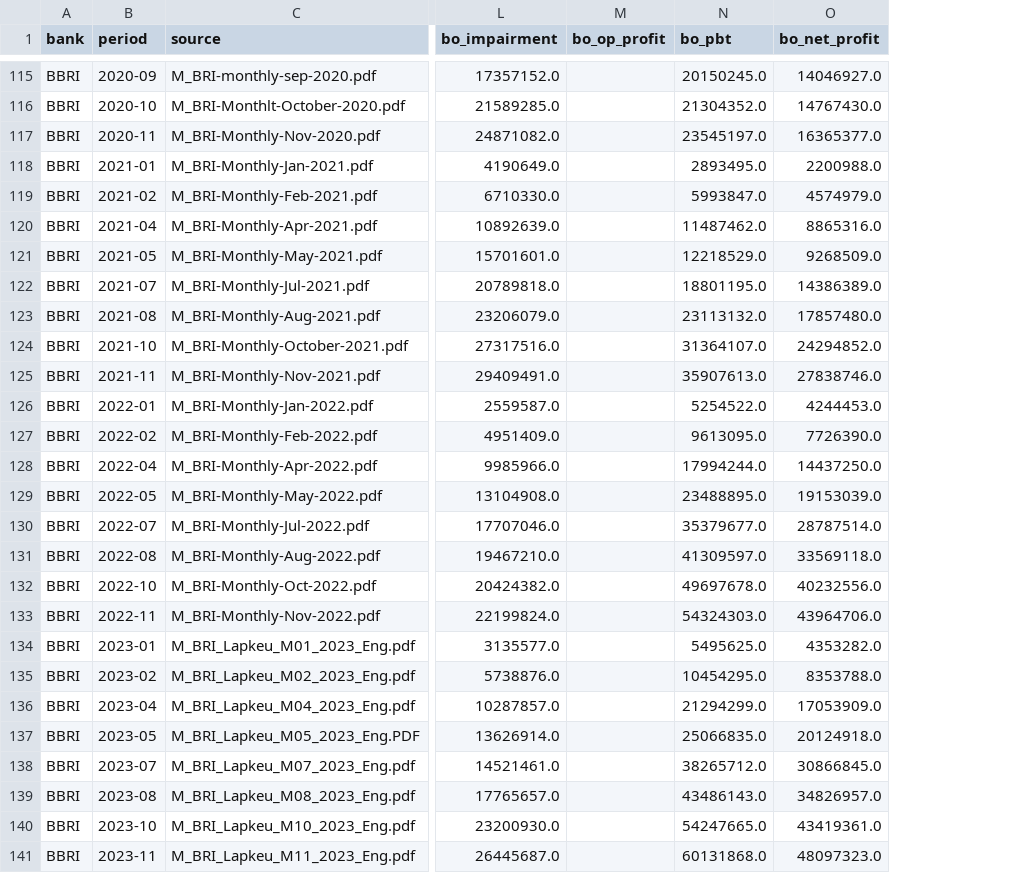
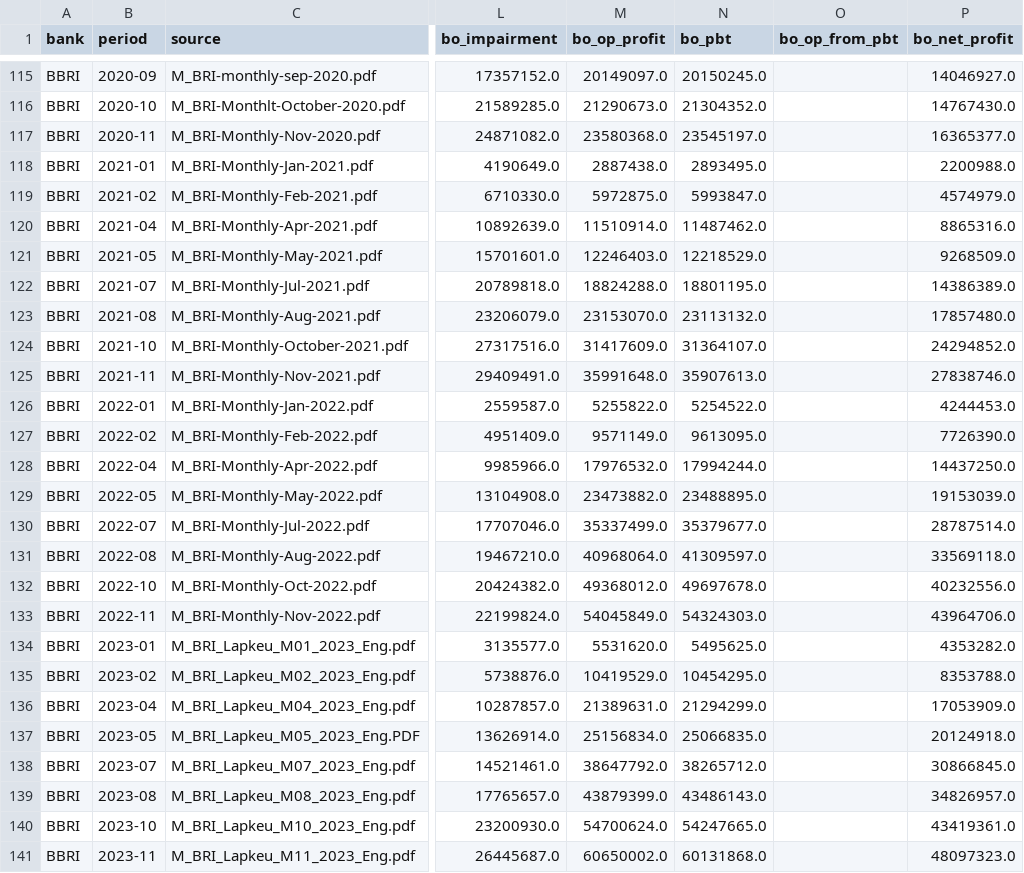
Before and after one commit to hokawagaming-cloud/indonesia-palm-oil-research, a CSV file: data/reference/research/bank_monthly_extract.csv, drawn as a sheet; only a part is shown, gaps mark what is left out; the diff covers the shown part only; the diff names each change by its address in the sheet, - before the commit and + after, or states it on an @@ line.

```diff
--- a/data/reference/research/bank_monthly_extract.csv
+++ b/data/reference/research/bank_monthly_extract.csv
+column O (bo_op_from_pbt), empty
-M115 (bo_op_profit): (empty)
+M115 (bo_op_profit): 20149097.0
-M116 (bo_op_profit): (empty)
+M116 (bo_op_profit): 21290673.0
-M117 (bo_op_profit): (empty)
+M117 (bo_op_profit): 23580368.0
-M118 (bo_op_profit): (empty)
+M118 (bo_op_profit): 2887438.0
-M119 (bo_op_profit): (empty)
+M119 (bo_op_profit): 5972875.0
-M120 (bo_op_profit): (empty)
+M120 (bo_op_profit): 11510914.0
-M121 (bo_op_profit): (empty)
+M121 (bo_op_profit): 12246403.0
-M122 (bo_op_profit): (empty)
+M122 (bo_op_profit): 18824288.0
-M123 (bo_op_profit): (empty)
+M123 (bo_op_profit): 23153070.0
-M124 (bo_op_profit): (empty)
+M124 (bo_op_profit): 31417609.0
-M125 (bo_op_profit): (empty)
+M125 (bo_op_profit): 35991648.0
-M126 (bo_op_profit): (empty)
+M126 (bo_op_profit): 5255822.0
-M127 (bo_op_profit): (empty)
+M127 (bo_op_profit): 9571149.0
-M128 (bo_op_profit): (empty)
+M128 (bo_op_profit): 17976532.0
-M129 (bo_op_profit): (empty)
+M129 (bo_op_profit): 23473882.0
-M130 (bo_op_profit): (empty)
+M130 (bo_op_profit): 35337499.0
-M131 (bo_op_profit): (empty)
+M131 (bo_op_profit): 40968064.0
-M132 (bo_op_profit): (empty)
+M132 (bo_op_profit): 49368012.0
-M133 (bo_op_profit): (empty)
+M133 (bo_op_profit): 54045849.0
-M134 (bo_op_profit): (empty)
+M134 (bo_op_profit): 5531620.0
-M135 (bo_op_profit): (empty)
+M135 (bo_op_profit): 10419529.0
-M136 (bo_op_profit): (empty)
+M136 (bo_op_profit): 21389631.0
-M137 (bo_op_profit): (empty)
+M137 (bo_op_profit): 25156834.0
-M138 (bo_op_profit): (empty)
+M138 (bo_op_profit): 38647792.0
-M139 (bo_op_profit): (empty)
+M139 (bo_op_profit): 43879399.0
-M140 (bo_op_profit): (empty)
+M140 (bo_op_profit): 54700624.0
-M141 (bo_op_profit): (empty)
+M141 (bo_op_profit): 60650002.0
```
Also changed, not shown: 118 edited cells elsewhere in this file, data/reference/research/bank_quarterly_extract.csv, 1 other file.
